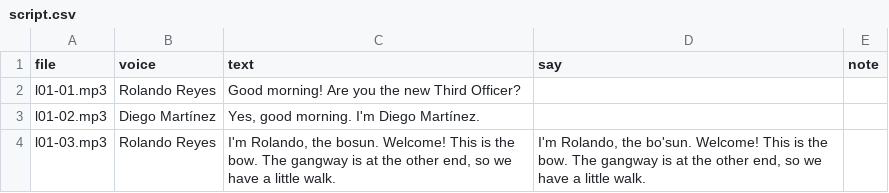
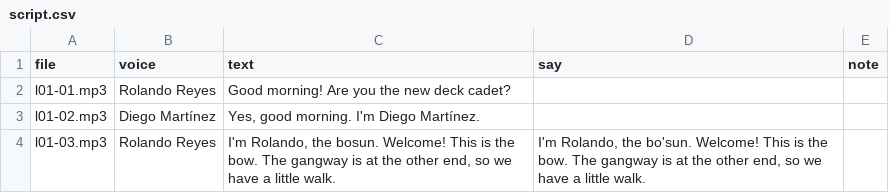
Before and after one commit to BiancaTortore/EnglishOnBoard, a CSV file: audio/l01/script.csv, drawn as a sheet; only a part is shown.

```diff
--- a/audio/l01/script.csv
+++ b/audio/l01/script.csv
@@ -1,3 +1,3 @@
 "file","voice","text","say","note"
-"l01-01.mp3","Rolando Reyes","Good morning! Are you the new Third Officer?","",""
+"l01-01.mp3","Rolando Reyes","Good morning! Are you the new deck cadet?","",""
 "l01-02.mp3","Diego Martínez","Yes, good morning. I'm Diego Martínez.","",""
```
Also changed, not shown: 4 other files.
